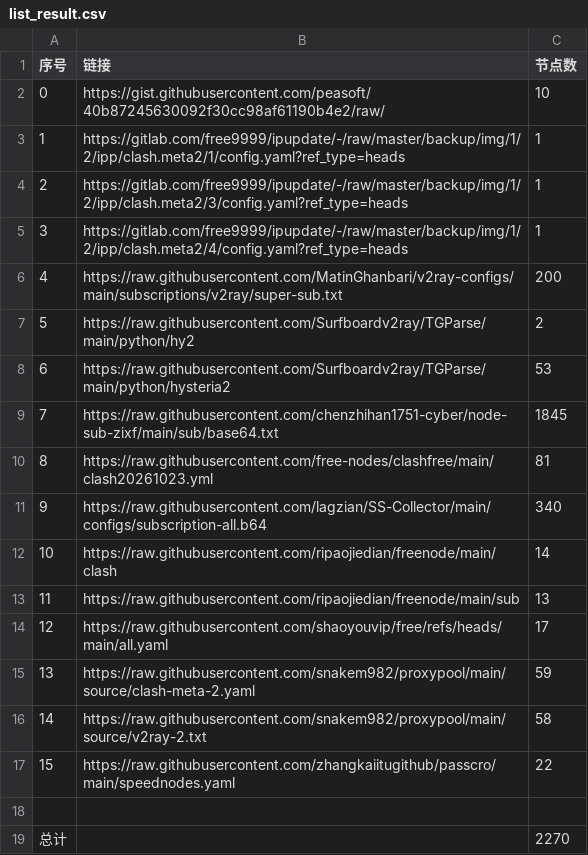
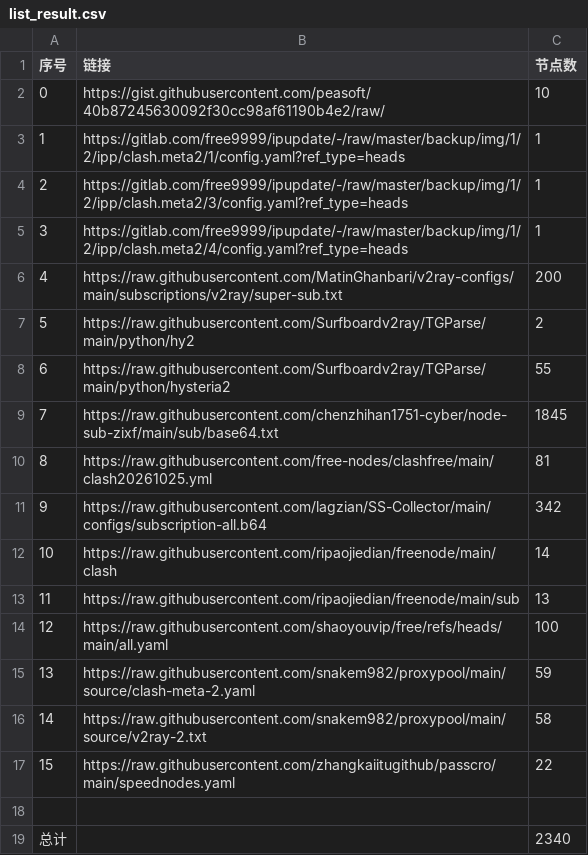
Before and after one commit to learnLi/free-nodes, a CSV file: list_result.csv, drawn as a sheet.

```diff
--- a/list_result.csv
+++ b/list_result.csv
@@ -7,9 +7,9 @@
 5,https://raw.githubusercontent.com/Surfboardv2ray/TGParse/main/python/hy2,2
-6,https://raw.githubusercontent.com/Surfboardv2ray/TGParse/main/python/hysteria2,53
+6,https://raw.githubusercontent.com/Surfboardv2ray/TGParse/main/python/hysteria2,55
 7,https://raw.githubusercontent.com/chenzhihan1751-cyber/node-sub-zixf/main/sub/base64.txt,1845
-8,https://raw.githubusercontent.com/free-nodes/clashfree/main/clash20261023.yml,81
-9,https://raw.githubusercontent.com/lagzian/SS-Collector/main/configs/subscription-all.b64,340
+8,https://raw.githubusercontent.com/free-nodes/clashfree/main/clash20261025.yml,81
+9,https://raw.githubusercontent.com/lagzian/SS-Collector/main/configs/subscription-all.b64,342
 10,https://raw.githubusercontent.com/ripaojiedian/freenode/main/clash,14
 11,https://raw.githubusercontent.com/ripaojiedian/freenode/main/sub,13
-12,https://raw.githubusercontent.com/shaoyouvip/free/refs/heads/main/all.yaml,17
+12,https://raw.githubusercontent.com/shaoyouvip/free/refs/heads/main/all.yaml,100
 13,https://raw.githubusercontent.com/snakem982/proxypool/main/source/clash-meta-2.yaml,59
@@ -18,2 +18,2 @@
 
-总计,,2270
+总计,,2340
```
Also changed, not shown: probe.csv, pruned_list.yml.csv, 50 other files.
